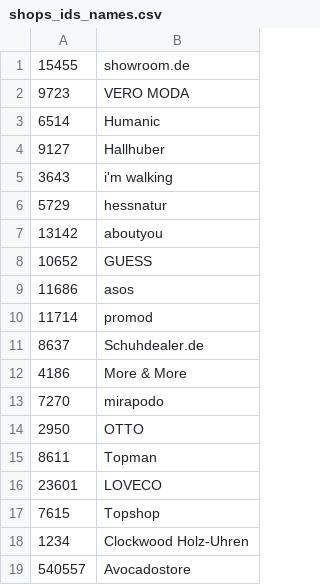
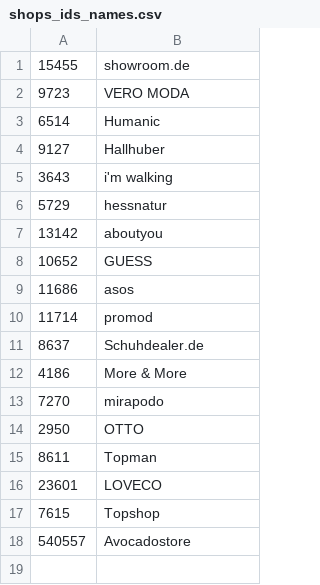
Before and after one commit to thegraphn/you_conscious, a CSV file: data_processing/utils/data_dependencies/shops_ids_names.csv, drawn as a sheet.

Commit message:
removed "clockwood"

```diff
--- a/data_processing/utils/data_dependencies/shops_ids_names.csv
+++ b/data_processing/utils/data_dependencies/shops_ids_names.csv
@@ -17,3 +17,2 @@
 7615;Topshop
-1234;Clockwood Holz-Uhren
 540557;Avocadostore
```
